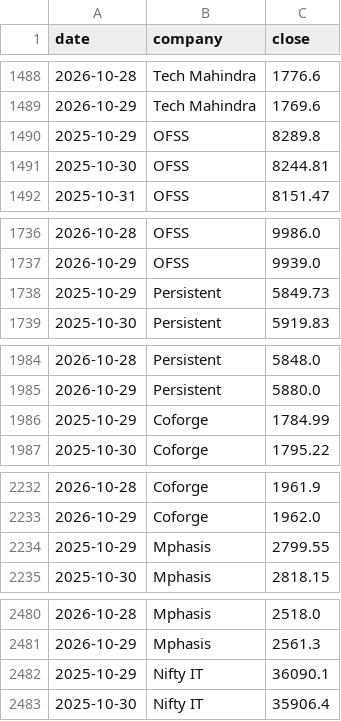
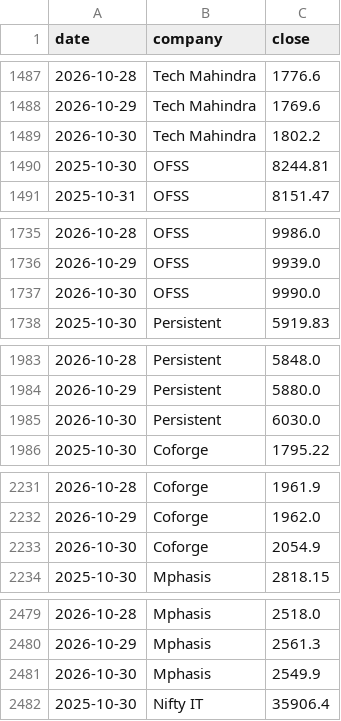
Before and after one commit to hrishi9635/India-it-agent, a CSV file: data/prices.csv, drawn as a sheet; only a part is shown, gaps mark what is left out; removed rows and columns are numbered as before the commit, all else as after; the diff covers the shown part only; the diff names each change by its address in the sheet, - before the commit and + after, or states it on an @@ line.

```diff
--- a/data/prices.csv
+++ b/data/prices.csv
-row 1490: 2025-10-29 | OFSS | 8289.8
+row 1489: 2026-10-30 | Tech Mahindra | 1802.2
-row 1738: 2025-10-29 | Persistent | 5849.73
+row 1737: 2026-10-30 | OFSS | 9990.0
-row 1986: 2025-10-29 | Coforge | 1784.99
+row 1985: 2026-10-30 | Persistent | 6030.0
-row 2234: 2025-10-29 | Mphasis | 2799.55
+row 2233: 2026-10-30 | Coforge | 2054.9
-row 2482: 2025-10-29 | Nifty IT | 36090.1
+row 2481: 2026-10-30 | Mphasis | 2549.9
```
Also changed, not shown: 6 added rows, 6 removed rows and 5 edited cells elsewhere in this file, data/market.csv, 6 other files.
